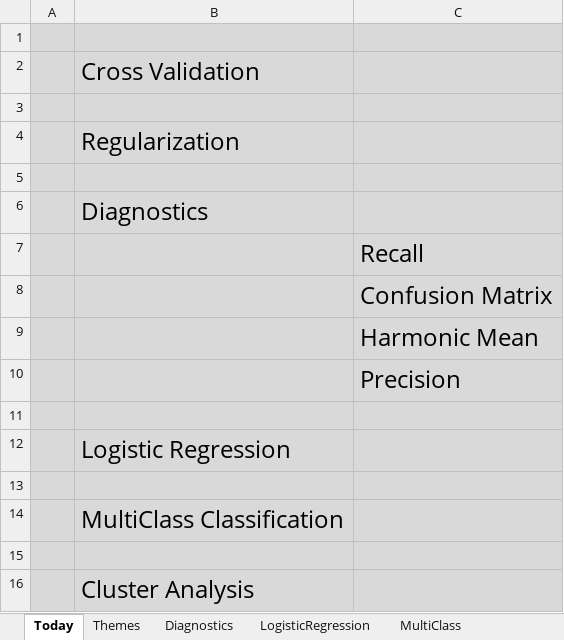
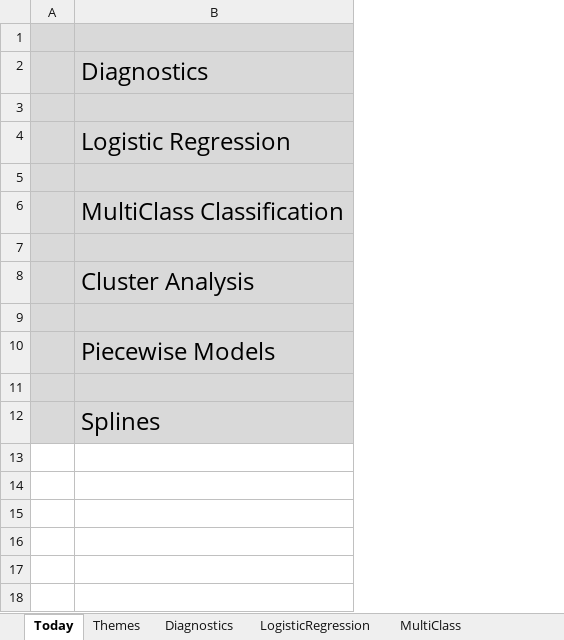
Before and after one commit to DavidRomoff/ML4RM, an Excel workbook: ML4RM_Class6.xlsm, sheet Today, drawn as a sheet; values as stored, in another font and other column widths than the file's, no borders; removed rows and columns are numbered as before the commit, all else as after; the diff names each change by its address in the sheet, - before the commit and + after, or states it on an @@ line.

```diff
--- a/ML4RM_Class6.xlsm (sheet Today)
+++ b/ML4RM_Class6.xlsm (sheet Today)
-column C, empty
-row 1: (empty)
-row 2:  | Cross Validation
-row 3: (empty)
-row 4:  | Regularization
-row 7:  |  | Recall
-row 8:  |  | Confusion Matrix
-row 9:  |  | Harmonic Mean
-row 10:  |  | Precision
+row 9: (empty)
+row 10:  | Piecewise Models
+row 11: (empty)
+row 12:  | Splines
```
Also changed, not shown: sheet Q_Diagnostics2, other sheet tabs, charts or pictures.
